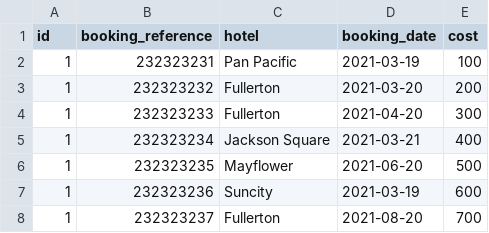
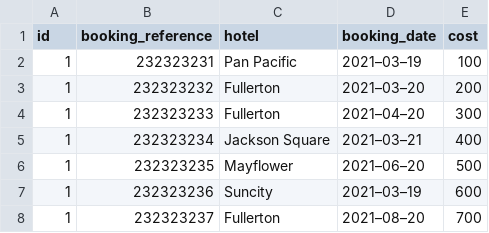
Before and after one commit to mtenaud/Tuto_Airflow_DBT_Snowflake, a CSV file: dbt_airflow/dbt_project/data/bookings_1.csv, drawn as a sheet.

Commit message:
Add Data folder

```diff
--- a/dbt_airflow/dbt_project/data/bookings_1.csv
+++ b/dbt_airflow/dbt_project/data/bookings_1.csv
@@ -1,8 +1,8 @@
 id,booking_reference,hotel,booking_date,cost
-1,232323231,Pan Pacific,2021-03-19,100
-1,232323232,Fullerton,2021-03-20,200
-1,232323233,Fullerton,2021-04-20,300
-1,232323234,Jackson Square,2021-03-21,400
-1,232323235,Mayflower,2021-06-20,500
-1,232323236,Suncity,2021-03-19,600
-1,232323237,Fullerton,2021-08-20,700
+1,232323231,Pan Pacific,2021–03–19,100
+1,232323232,Fullerton,2021–03–20,200
+1,232323233,Fullerton,2021–04–20,300
+1,232323234,Jackson Square,2021–03–21,400
+1,232323235,Mayflower,2021–06–20,500
+1,232323236,Suncity,2021–03–19,600
+1,232323237,Fullerton,2021–08–20,700
```
Also changed, not shown: dbt_airflow/dbt_project/data/bookings_2.csv, 17 other files.
